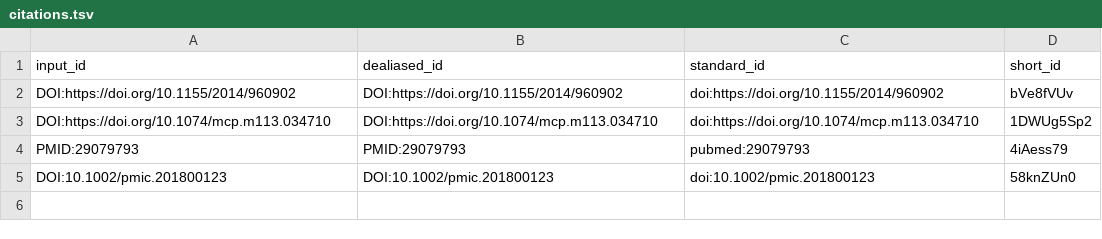
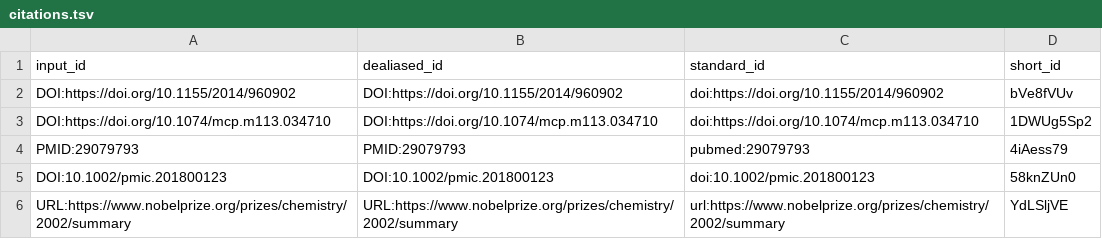
Before and after one commit to jessegmeyerlab/proteomics-tutorial, a TSV file: citations.tsv, drawn as a sheet; the diff names each change by its address in the sheet, - before the commit and + after, or states it on an @@ line.

Commit message:
Create 09.peptide-ionization.md [ci skip]
This build is based on
https://github.com/jessegmeyerlab/proteomics-tutorial/commit/73f9442bc4e624b29876d5ea6b8636d26040d889.

This commit was created by the following CI build and job:
https://github.com/jessegmeyerlab/proteomics-tutorial/commit/73f9442bc4e624b29876d5ea6b8636d26040d889/checks
https://github.com/jessegmeyerlab/proteomics-tutorial/actions/runs/1698433144

```diff
--- a/citations.tsv
+++ b/citations.tsv
+row 6: URL:https://www.nobelprize.org/prizes/chemistry/2002/summary | URL:https://www.nobelprize.org/prizes/chemistry/2002/summary | url:https://www.nobelprize.org/prizes/chemistry/2002/summary | YdLSljVE
```
Also changed, not shown: 7 other files.
